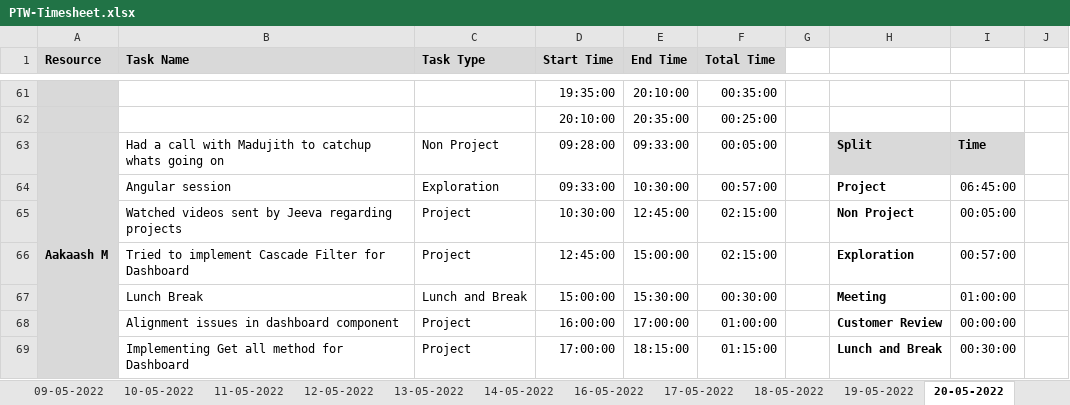
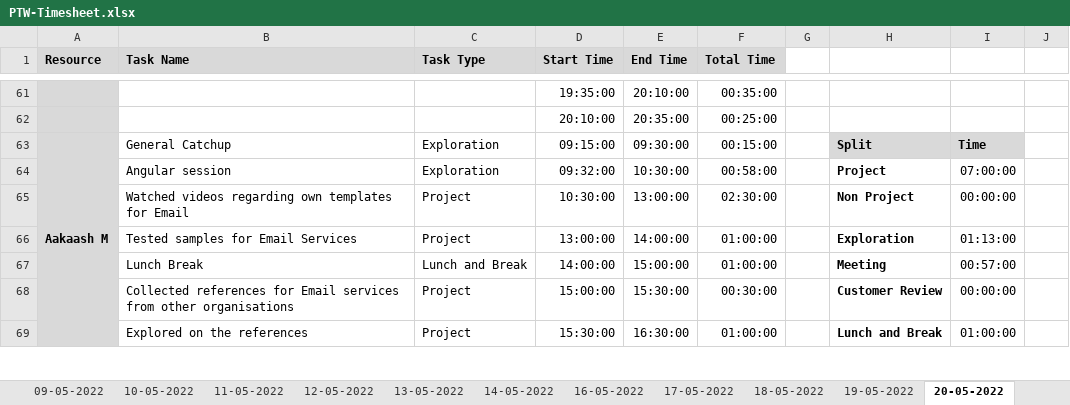
Before and after one commit to Tenacious-Org/Project-A5, an Excel workbook: Process/Timesheet/PTW-Timesheet.xlsx, sheet 20-05-2022, drawn as a sheet; only a part is shown, gaps mark what is left out; values as stored, in another font and other column widths than the file's, no borders; conditional formats not drawn; the diff covers the shown part only; the diff names each change by its address in the sheet, - before the commit and + after, or states it on an @@ line.

```diff
--- a/Process/Timesheet/PTW-Timesheet.xlsx (sheet 20-05-2022)
+++ b/Process/Timesheet/PTW-Timesheet.xlsx (sheet 20-05-2022)
-B63 (Task Name): Had a call with Madujith to catchup whats going on
+B63 (Task Name): General Catchup
-C63 (Task Type): Non Project
+C63 (Task Type): Exploration
-D63 (Start Time): 09:28:00
+D63 (Start Time): 09:15:00
-E63 (End Time): 09:33:00
+E63 (End Time): 09:30:00
-F63 (Total Time): 00:05:00
+F63 (Total Time): 00:15:00
-D64 (Start Time): 09:33:00
+D64 (Start Time): 09:32:00
-F64 (Total Time): 00:57:00
+F64 (Total Time): 00:58:00
-I64: 06:45:00
+I64: 07:00:00
-B65 (Task Name): Watched videos sent by Jeeva regarding projects
+B65 (Task Name): Watched videos regarding own templates for Email
-E65 (End Time): 12:45:00
+E65 (End Time): 13:00:00
-F65 (Total Time): 02:15:00
+F65 (Total Time): 02:30:00
-I65: 00:05:00
+I65: 00:00:00
-B66 (Task Name): Tried to implement Cascade Filter for Dashboard
+B66 (Task Name): Tested samples for Email Services
-D66 (Start Time): 12:45:00
+D66 (Start Time): 13:00:00
-E66 (End Time): 15:00:00
+E66 (End Time): 14:00:00
-F66 (Total Time): 02:15:00
+F66 (Total Time): 01:00:00
-I66: 00:57:00
+I66: 01:13:00
-D67 (Start Time): 15:00:00
+D67 (Start Time): 14:00:00
-E67 (End Time): 15:30:00
+E67 (End Time): 15:00:00
-F67 (Total Time): 00:30:00
+F67 (Total Time): 01:00:00
-I67: 01:00:00
+I67: 00:57:00
-B68 (Task Name): Alignment issues in dashboard component
+B68 (Task Name): Collected references for Email services from other organisations
-D68 (Start Time): 16:00:00
+D68 (Start Time): 15:00:00
-E68 (End Time): 17:00:00
+E68 (End Time): 15:30:00
-F68 (Total Time): 01:00:00
+F68 (Total Time): 00:30:00
-B69 (Task Name): Implementing Get all method for Dashboard
+B69 (Task Name): Explored on the references
-D69 (Start Time): 17:00:00
+D69 (Start Time): 15:30:00
-E69 (End Time): 18:15:00
+E69 (End Time): 16:30:00
-F69 (Total Time): 01:15:00
+F69 (Total Time): 01:00:00
-I69: 00:30:00
+I69: 01:00:00
```
Also changed, not shown: 6 added rows, 5 removed rows and 23 edited cells elsewhere in this sheet, sheet 19-05-2022, other sheet tabs, formulas that keep their value.
